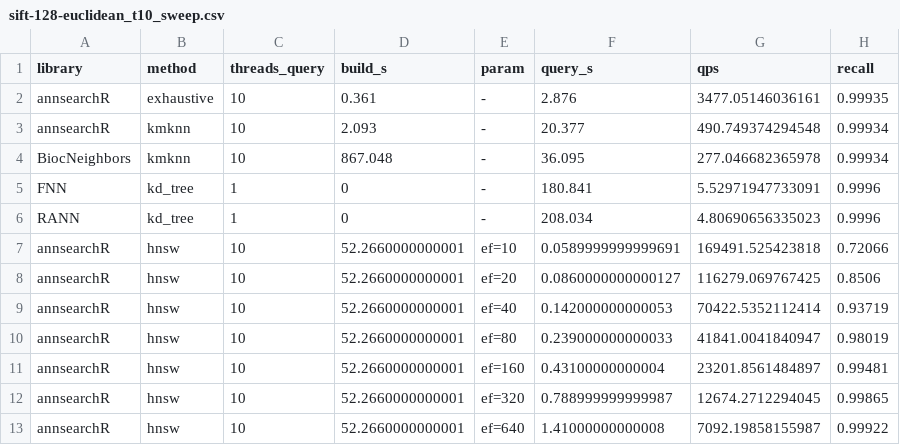
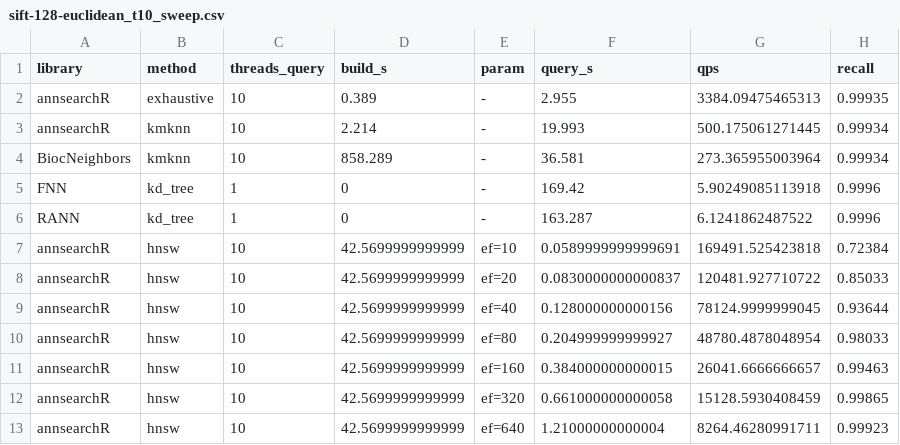
Before and after one commit to GregorLueg/annsearchR, a CSV file: inst/benchmarks/results/sift-128-euclidean_t10_sweep.csv, drawn as a sheet; only a part is shown; the diff covers the shown part only.

```diff
--- a/inst/benchmarks/results/sift-128-euclidean_t10_sweep.csv
+++ b/inst/benchmarks/results/sift-128-euclidean_t10_sweep.csv
@@ -1,13 +1,13 @@
 library,method,threads_query,build_s,param,query_s,qps,recall
-annsearchR,exhaustive,10,0.361,-,2.876,3477.05146036161,0.99935
-annsearchR,kmknn,10,2.093,-,20.377,490.749374294548,0.99934
-BiocNeighbors,kmknn,10,867.048,-,36.095,277.046682365978,0.99934
-FNN,kd_tree,1,0,-,180.841,5.52971947733091,0.9996
-RANN,kd_tree,1,0,-,208.034,4.80690656335023,0.9996
-annsearchR,hnsw,10,52.2660000000001,ef=10,0.0589999999999691,169491.525423818,0.72066
-annsearchR,hnsw,10,52.2660000000001,ef=20,0.0860000000000127,116279.069767425,0.8506
-annsearchR,hnsw,10,52.2660000000001,ef=40,0.142000000000053,70422.5352112414,0.93719
-annsearchR,hnsw,10,52.2660000000001,ef=80,0.239000000000033,41841.0041840947,0.98019
-annsearchR,hnsw,10,52.2660000000001,ef=160,0.43100000000004,23201.8561484897,0.99481
-annsearchR,hnsw,10,52.2660000000001,ef=320,0.788999999999987,12674.2712294045,0.99865
-annsearchR,hnsw,10,52.2660000000001,ef=640,1.41000000000008,7092.19858155987,0.99922
+annsearchR,exhaustive,10,0.389,-,2.955,3384.09475465313,0.99935
+annsearchR,kmknn,10,2.214,-,19.993,500.175061271445,0.99934
+BiocNeighbors,kmknn,10,858.289,-,36.581,273.365955003964,0.99934
+FNN,kd_tree,1,0,-,169.42,5.90249085113918,0.9996
+RANN,kd_tree,1,0,-,163.287,6.1241862487522,0.9996
+annsearchR,hnsw,10,42.5699999999999,ef=10,0.0589999999999691,169491.525423818,0.72384
+annsearchR,hnsw,10,42.5699999999999,ef=20,0.0830000000000837,120481.927710722,0.85033
+annsearchR,hnsw,10,42.5699999999999,ef=40,0.128000000000156,78124.9999999045,0.93644
+annsearchR,hnsw,10,42.5699999999999,ef=80,0.204999999999927,48780.4878048954,0.98033
+annsearchR,hnsw,10,42.5699999999999,ef=160,0.384000000000015,26041.6666666657,0.99463
+annsearchR,hnsw,10,42.5699999999999,ef=320,0.661000000000058,15128.5930408459,0.99865
+annsearchR,hnsw,10,42.5699999999999,ef=640,1.21000000000004,8264.46280991711,0.99923
```
Also changed, not shown: 152 edited cells elsewhere in this file, inst/benchmarks/results/fashion-mnist-784-euclidean_t10_summary.csv, inst/benchmarks/results/fashion-mnist-784-euclidean_t10_sweep.csv, 6 other files.
